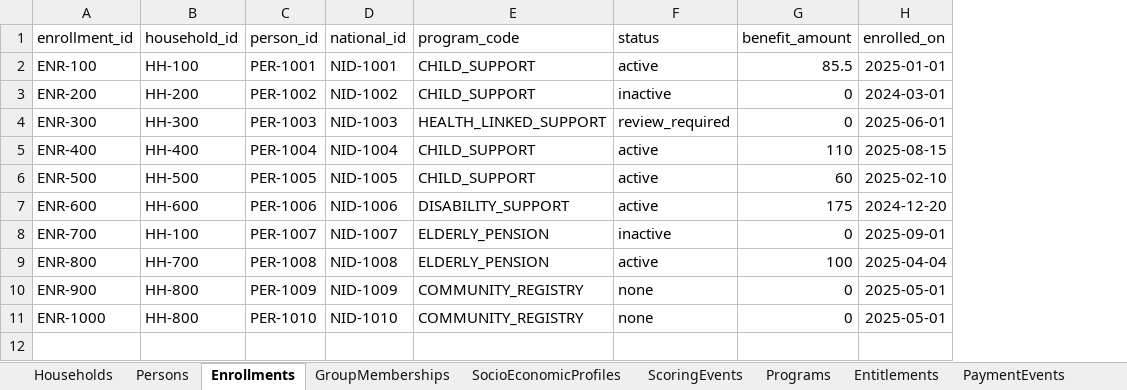
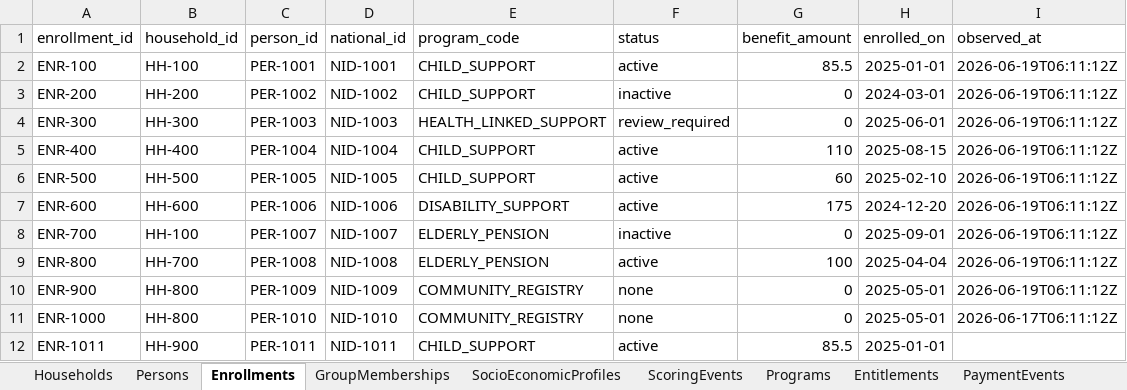
Before and after one commit to jeremi/registry-lab, an Excel workbook: data/social-protection/social-protection.xlsx, sheet Enrollments, drawn as a sheet; values as stored, in another font and other column widths than the file's, no borders; the diff names each change by its address in the sheet, - before the commit and + after, or states it on an @@ line.

```diff
--- a/data/social-protection/social-protection.xlsx (sheet Enrollments)
+++ b/data/social-protection/social-protection.xlsx (sheet Enrollments)
+column I (observed_at), rows 2-11: 2026-06-19T06:11:12Z | 2026-06-19T06:11:12Z | 2026-06-19T06:11:12Z | 2026-06-19T06:11:12Z | 2026-06-19T06:11:12Z | 2026-06-19T06:11:12Z | 2026-06-19T06:11:12Z | 2026-06-19T06:11:12Z | 2026-06-19T06:11:12Z | 2026-06-17T06:11:12Z
+row 12: ENR-1011 | HH-900 | PER-1011 | NID-1011 | CHILD_SUPPORT | active | 85.5 | 2025-01-01
```
Also changed, not shown: sheet Households, sheet Persons, sheet GroupMemberships, 48 other files.
